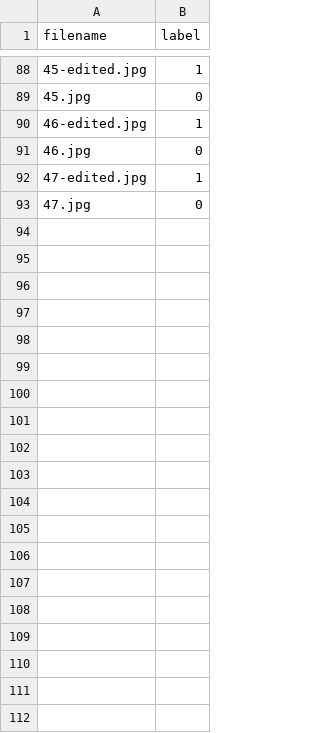
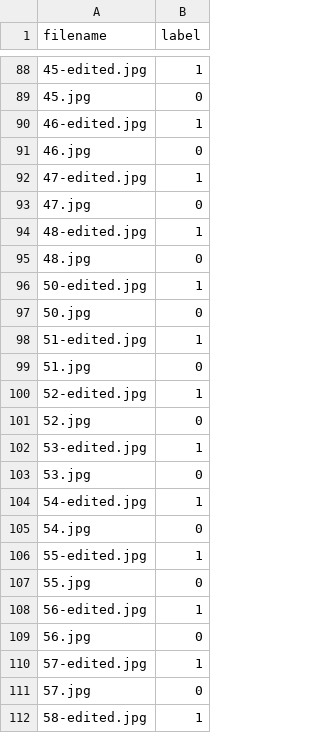
Before and after one commit to clbonoan/senior-project, a CSV file: data/labels.csv, drawn as a sheet; only a part is shown, gaps mark what is left out; the diff covers the shown part only; the diff names each change by its address in the sheet, - before the commit and + after, or states it on an @@ line.

```diff
--- a/data/labels.csv
+++ b/data/labels.csv
+row 94: 48-edited.jpg | 1
+row 95: 48.jpg | 0
+row 96: 50-edited.jpg | 1
+row 97: 50.jpg | 0
+row 98: 51-edited.jpg | 1
+row 99: 51.jpg | 0
+row 100: 52-edited.jpg | 1
+row 101: 52.jpg | 0
+row 102: 53-edited.jpg | 1
+row 103: 53.jpg | 0
+row 104: 54-edited.jpg | 1
+row 105: 54.jpg | 0
+row 106: 55-edited.jpg | 1
+row 107: 55.jpg | 0
+row 108: 56-edited.jpg | 1
+row 109: 56.jpg | 0
+row 110: 57-edited.jpg | 1
+row 111: 57.jpg | 0
+row 112: 58-edited.jpg | 1
```
Also changed, not shown: 15 added rows elsewhere in this file, 7 other files.
